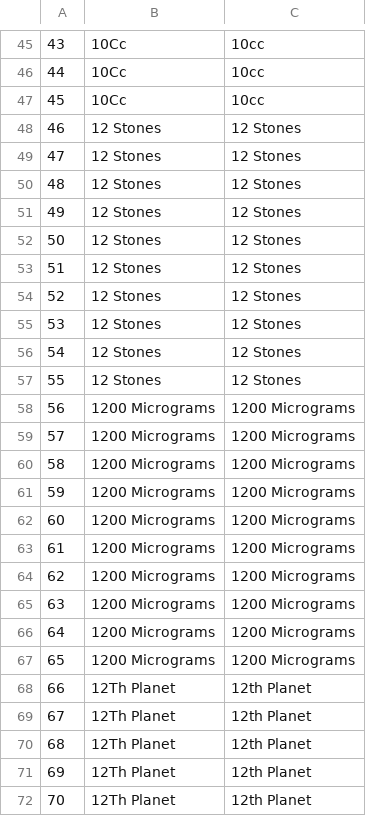
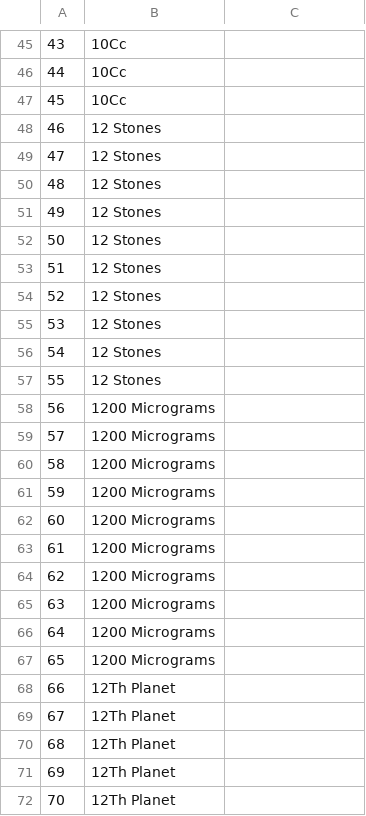
Before and after one commit to yash-td/Dataset_Creation, a CSV file: check.csv, drawn as a sheet; only a part is shown, gaps mark what is left out; the diff covers the shown part only.

```diff
--- a/check.csv
+++ b/check.csv
@@ -45,28 +45,28 @@
-43,10Cc,10cc
-44,10Cc,10cc
-45,10Cc,10cc
-46,12 Stones,12 Stones
-47,12 Stones,12 Stones
-48,12 Stones,12 Stones
-49,12 Stones,12 Stones
-50,12 Stones,12 Stones
-51,12 Stones,12 Stones
-52,12 Stones,12 Stones
-53,12 Stones,12 Stones
-54,12 Stones,12 Stones
-55,12 Stones,12 Stones
-56,1200 Micrograms,1200 Micrograms
-57,1200 Micrograms,1200 Micrograms
-58,1200 Micrograms,1200 Micrograms
-59,1200 Micrograms,1200 Micrograms
-60,1200 Micrograms,1200 Micrograms
-61,1200 Micrograms,1200 Micrograms
-62,1200 Micrograms,1200 Micrograms
-63,1200 Micrograms,1200 Micrograms
-64,1200 Micrograms,1200 Micrograms
-65,1200 Micrograms,1200 Micrograms
-66,12Th Planet,12th Planet
-67,12Th Planet,12th Planet
-68,12Th Planet,12th Planet
-69,12Th Planet,12th Planet
-70,12Th Planet,12th Planet
+43,10Cc,
+44,10Cc,
+45,10Cc,
+46,12 Stones,
+47,12 Stones,
+48,12 Stones,
+49,12 Stones,
+50,12 Stones,
+51,12 Stones,
+52,12 Stones,
+53,12 Stones,
+54,12 Stones,
+55,12 Stones,
+56,1200 Micrograms,
+57,1200 Micrograms,
+58,1200 Micrograms,
+59,1200 Micrograms,
+60,1200 Micrograms,
+61,1200 Micrograms,
+62,1200 Micrograms,
+63,1200 Micrograms,
+64,1200 Micrograms,
+65,1200 Micrograms,
+66,12Th Planet,
+67,12Th Planet,
+68,12Th Planet,
+69,12Th Planet,
+70,12Th Planet,
```
Also changed, not shown: 157 edited cells elsewhere in this file, 7 other files.
